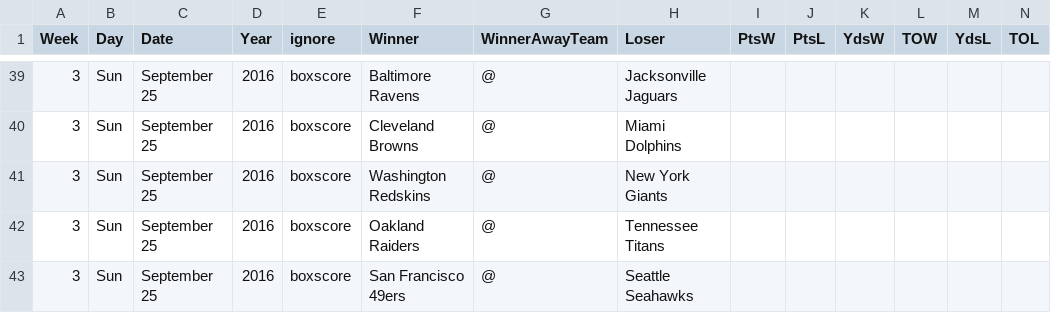
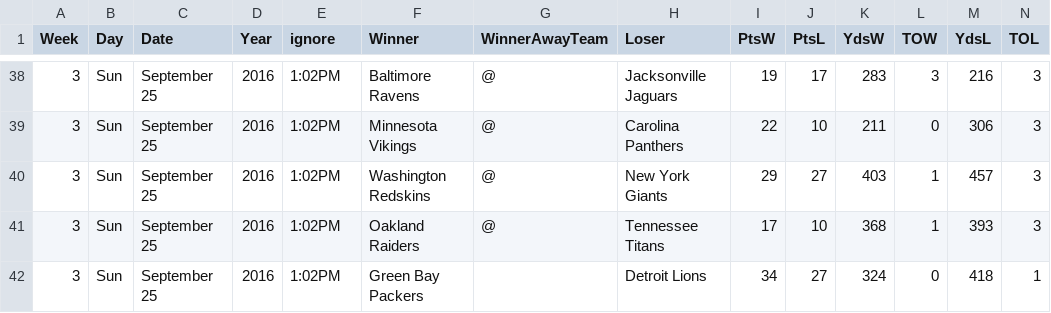
Before and after one commit to gjn/homefield, a CSV file: data/pfr/2016.csv, drawn as a sheet; only a part is shown, gaps mark what is left out; the diff covers the shown part only.

```diff
--- a/data/pfr/2016.csv
+++ b/data/pfr/2016.csv
@@ -39,5 +38,5 @@ Week,Day,Date,Year,ignore,Winner,WinnerAwayTeam,Loser,PtsW,PtsL,YdsW,TOW,YdsL,TO
-3,Sun,September 25,2016,boxscore,Baltimore Ravens,@,Jacksonville Jaguars,,,,,,
-3,Sun,September 25,2016,boxscore,Cleveland Browns,@,Miami Dolphins,,,,,,
-3,Sun,September 25,2016,boxscore,Washington Redskins,@,New York Giants,,,,,,
-3,Sun,September 25,2016,boxscore,Oakland Raiders,@,Tennessee Titans,,,,,,
-3,Sun,September 25,2016,boxscore,San Francisco 49ers,@,Seattle Seahawks,,,,,,
+3,Sun,September 25,2016,1:02PM,Baltimore Ravens,@,Jacksonville Jaguars,19,17,283,3,216,3
+3,Sun,September 25,2016,1:02PM,Minnesota Vikings,@,Carolina Panthers,22,10,211,0,306,3
+3,Sun,September 25,2016,1:02PM,Washington Redskins,@,New York Giants,29,27,403,1,457,3
+3,Sun,September 25,2016,1:02PM,Oakland Raiders,@,Tennessee Titans,17,10,368,1,393,3
+3,Sun,September 25,2016,1:02PM,Green Bay Packers,,Detroit Lions,34,27,324,0,418,1
```
Also changed, not shown: 4 added rows, 4 removed rows and 61 edited cells elsewhere in this file, data/pfr/all.csv, 5 other files.
